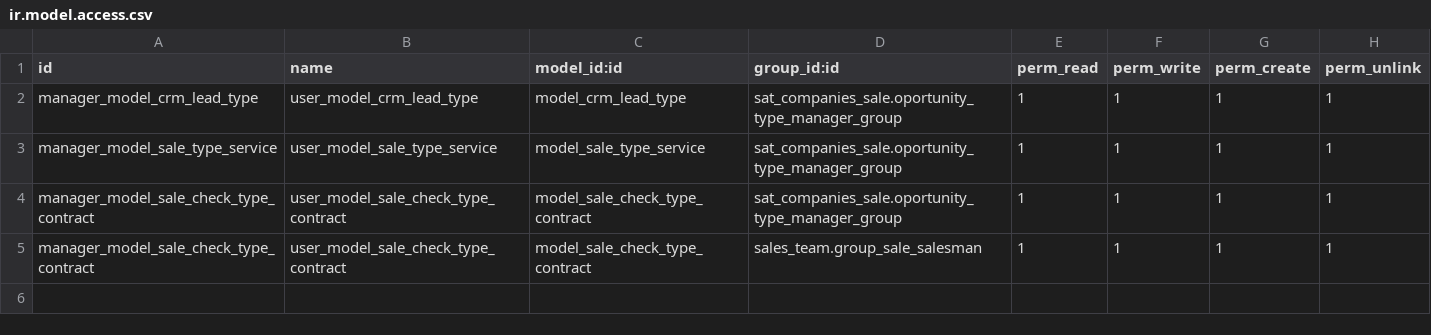
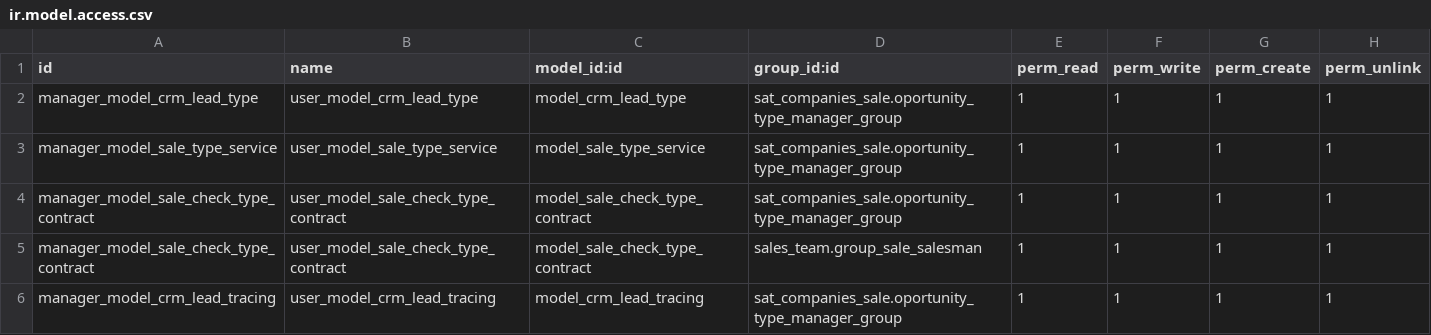
Before and after one commit to luisfpaternina/c14, a CSV file: sat_companies_sale/security/ir.model.access.csv, drawn as a sheet.

Commit message:
update sat_companies_sale

```diff
--- a/sat_companies_sale/security/ir.model.access.csv
+++ b/sat_companies_sale/security/ir.model.access.csv
@@ -5 +5,2 @@ manager_model_sale_check_type_contract,user_model_sale_check_type_contract,model
 manager_model_sale_check_type_contract,user_model_sale_check_type_contract,model_sale_check_type_contract,sales_team.group_sale_salesman,1,1,1,1
+manager_model_crm_lead_tracing,user_model_crm_lead_tracing,model_crm_lead_tracing,sat_companies_sale.oportunity_type_manager_group,1,1,1,1
```
Also changed, not shown: 7 other files.
